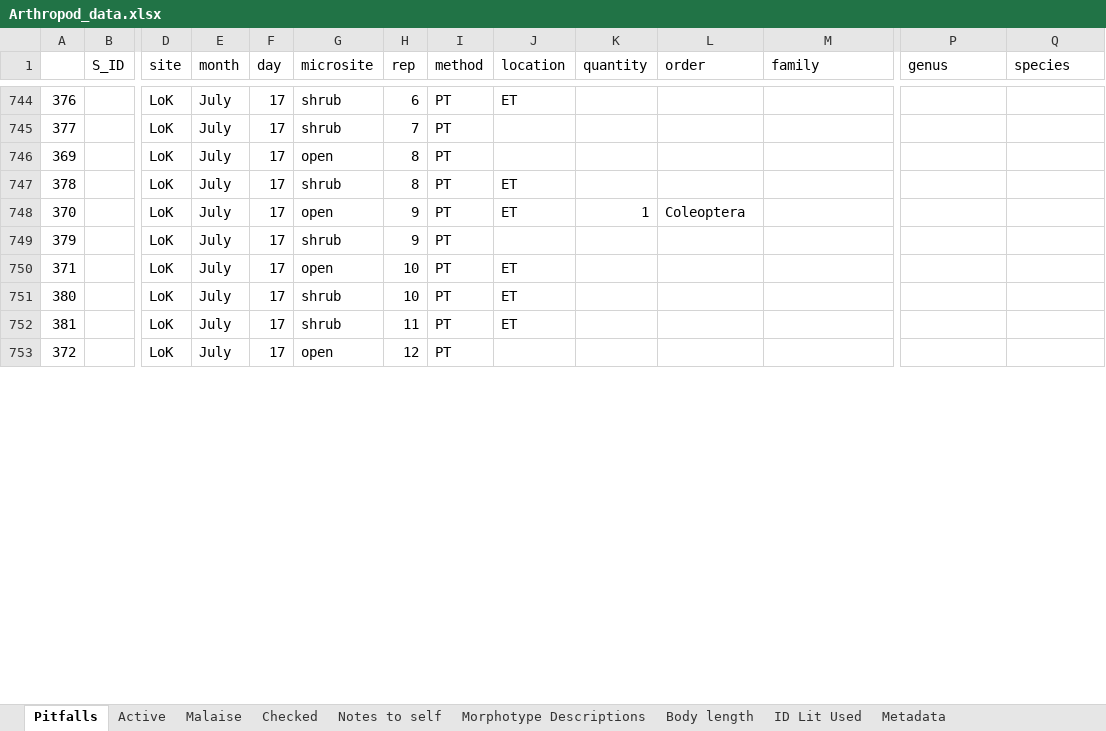
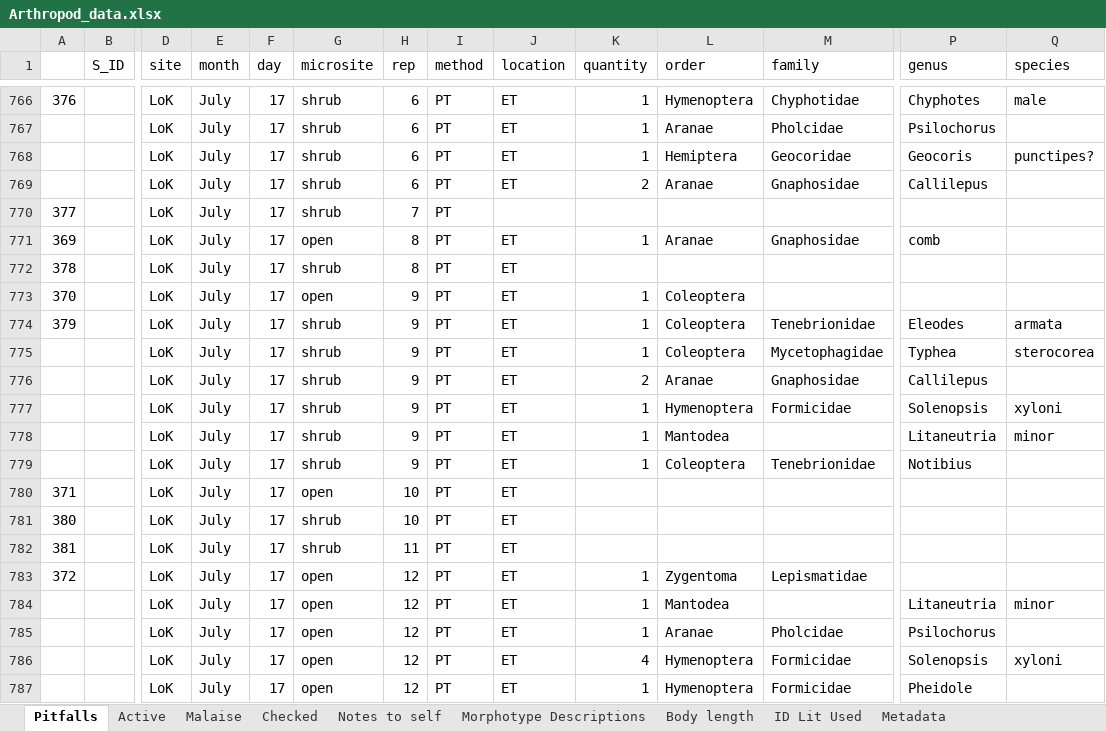
Before and after one commit to jennabraun/prey_item_survey, an Excel workbook: Raw Data/Arthropod_data.xlsx, sheet Pitfalls, drawn as a sheet; only a part is shown, gaps mark what is left out; values as stored, in another font and other column widths than the file's, no borders; addresses are those after the commit; rows hold the shown columns only; the diff covers the shown part only; the diff names each change by its address in the sheet, - before the commit and + after, or states it on an @@ line.

Commit message:
panoche july finished

```diff
--- a/Raw Data/Arthropod_data.xlsx (sheet Pitfalls)
+++ b/Raw Data/Arthropod_data.xlsx (sheet Pitfalls)
-K766 (quantity): (empty)
+K766 (quantity): 1
-L766 (order): (empty)
+L766 (order): Hymenoptera
-M766 (family): (empty)
+M766 (family): Chyphotidae
-P766 (genus): (empty)
+P766 (genus): Chyphotes
-Q766 (species): (empty)
+Q766 (species): male
+row 767:  |  | LoK | July | 17 | shrub | 6 | PT | ET | 1 | Aranae | Pholcidae | Psilochorus
+row 768:  |  | LoK | July | 17 | shrub | 6 | PT | ET | 1 | Hemiptera | Geocoridae | Geocoris | punctipes?
+row 769:  |  | LoK | July | 17 | shrub | 6 | PT | ET | 2 | Aranae | Gnaphosidae | Callilepus
-J771 (location): (empty)
+J771 (location): ET
-K771 (quantity): (empty)
+K771 (quantity): 1
-L771 (order): (empty)
+L771 (order): Aranae
-M771 (family): (empty)
+M771 (family): Gnaphosidae
-P771 (genus): (empty)
+P771 (genus): comb
-J774 (location): (empty)
+J774 (location): ET
-K774 (quantity): (empty)
+K774 (quantity): 1
-L774 (order): (empty)
+L774 (order): Coleoptera
-M774 (family): (empty)
+M774 (family): Tenebrionidae
-P774 (genus): (empty)
+P774 (genus): Eleodes
-Q774 (species): (empty)
+Q774 (species): armata
+row 775:  |  | LoK | July | 17 | shrub | 9 | PT | ET | 1 | Coleoptera | Mycetophagidae | Typhea | sterocorea
+row 776:  |  | LoK | July | 17 | shrub | 9 | PT | ET | 2 | Aranae | Gnaphosidae | Callilepus
+row 777:  |  | LoK | July | 17 | shrub | 9 | PT | ET | 1 | Hymenoptera | Formicidae | Solenopsis | xyloni
+row 778:  |  | LoK | July | 17 | shrub | 9 | PT | ET | 1 | Mantodea |  | Litaneutria | minor
+row 779:  |  | LoK | July | 17 | shrub | 9 | PT | ET | 1 | Coleoptera | Tenebrionidae | Notibius
-J783 (location): (empty)
+J783 (location): ET
-K783 (quantity): (empty)
+K783 (quantity): 1
-L783 (order): (empty)
+L783 (order): Zygentoma
-M783 (family): (empty)
+M783 (family): Lepismatidae
+row 784:  |  | LoK | July | 17 | open | 12 | PT | ET | 1 | Mantodea |  | Litaneutria | minor
+row 785:  |  | LoK | July | 17 | open | 12 | PT | ET | 1 | Aranae | Pholcidae | Psilochorus
+row 786:  |  | LoK | July | 17 | open | 12 | PT | ET | 4 | Hymenoptera | Formicidae | Solenopsis | xyloni
+row 787:  |  | LoK | July | 17 | open | 12 | PT | ET | 1 | Hymenoptera | Formicidae | Pheidole
```
Also changed, not shown: 32 added rows and 22 edited cells elsewhere in this sheet, sheet Notes to self, 2 other files.
